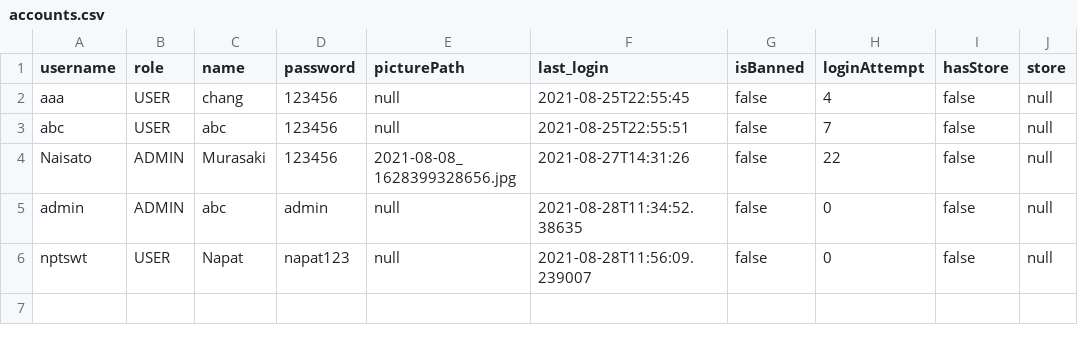
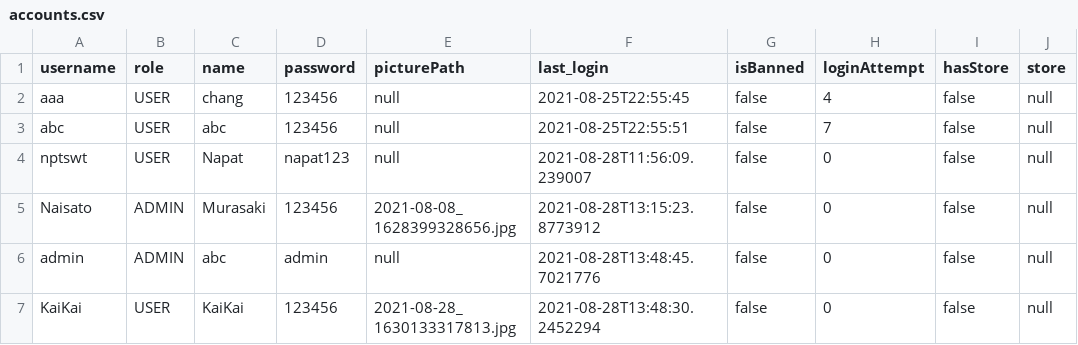
Before and after one commit to napatswift/project-641-mercury, a CSV file: data/accounts.csv, drawn as a sheet; removed rows and columns are numbered as before the commit, all else as after; the diff names each change by its address in the sheet, - before the commit and + after, or states it on an @@ line.

```diff
--- a/data/accounts.csv
+++ b/data/accounts.csv
-row 4: Naisato | ADMIN | Murasaki | 123456 | 2021-08-08_1628399328656.jpg | 2021-08-27T14:31:26 | false | 22 | false | null
-row 5: admin | ADMIN | abc | admin | null | 2021-08-28T11:34:52.38635 | false | 0 | false | null
+row 5: Naisato | ADMIN | Murasaki | 123456 | 2021-08-08_1628399328656.jpg | 2021-08-28T13:15:23.8773912 | false | 0 | false | null
+row 6: admin | ADMIN | abc | admin | null | 2021-08-28T13:48:45.7021776 | false | 0 | false | null
+row 7: KaiKai | USER | KaiKai | 123456 | 2021-08-28_1630133317813.jpg | 2021-08-28T13:48:30.2452294 | false | 0 | false | null
```
Also changed, not shown: 9 other files.
